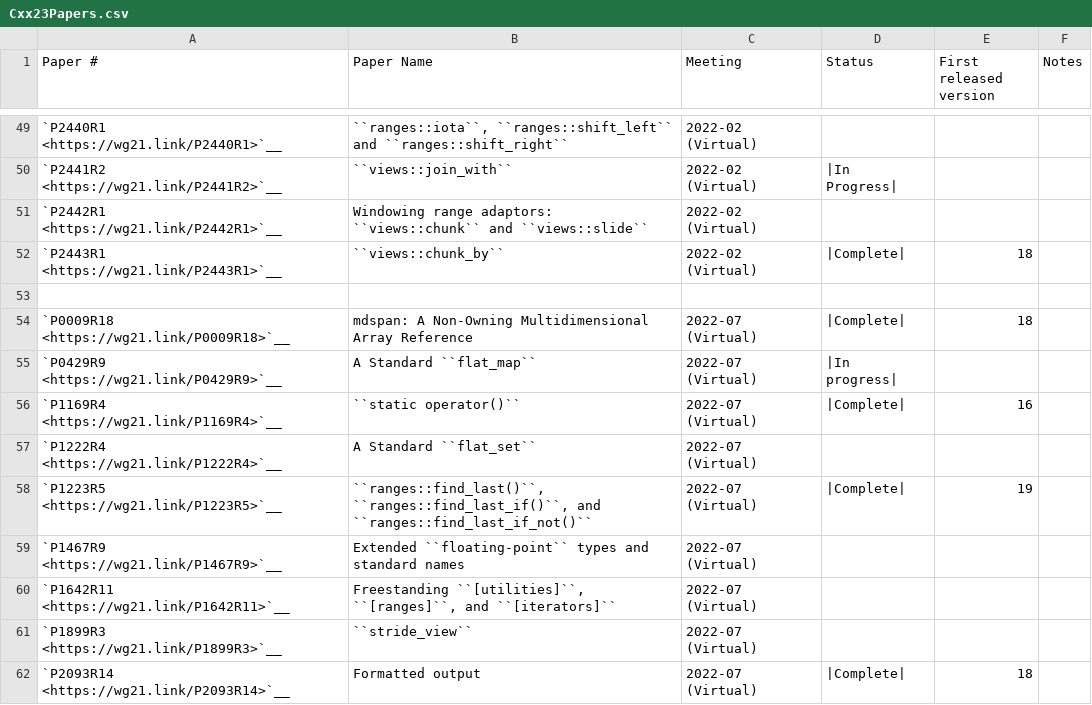
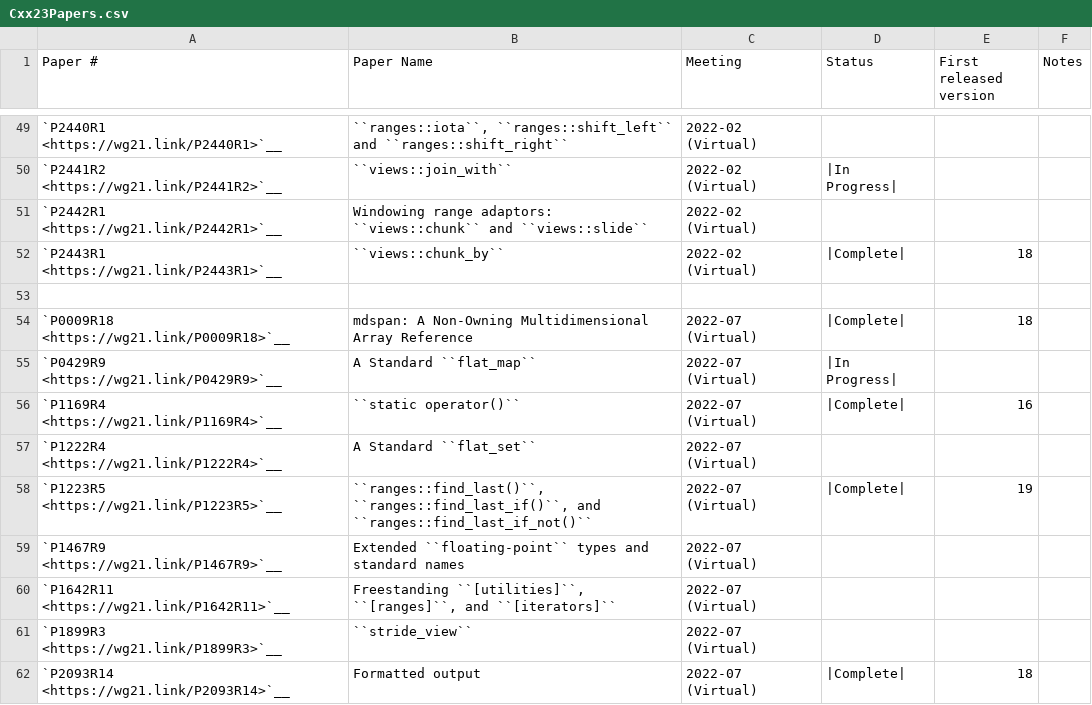
Before and after one commit to kidq330/llvm-project, a CSV file: libcxx/docs/Status/Cxx23Papers.csv, drawn as a sheet; only a part is shown, gaps mark what is left out.

Commit message:
[libc++][NFC] Fix slightly incorrect row in the CSV files

```diff
--- a/libcxx/docs/Status/Cxx23Papers.csv
+++ b/libcxx/docs/Status/Cxx23Papers.csv
@@ -54,3 +54,3 @@
 "`P0009R18 <https://wg21.link/P0009R18>`__","mdspan: A Non-Owning Multidimensional Array Reference","2022-07 (Virtual)","|Complete|","18",""
-"`P0429R9 <https://wg21.link/P0429R9>`__","A Standard ``flat_map``","2022-07 (Virtual)","|In progress|","",""
+"`P0429R9 <https://wg21.link/P0429R9>`__","A Standard ``flat_map``","2022-07 (Virtual)","|In Progress|","",""
 "`P1169R4 <https://wg21.link/P1169R4>`__","``static operator()``","2022-07 (Virtual)","|Complete|","16",""
```
